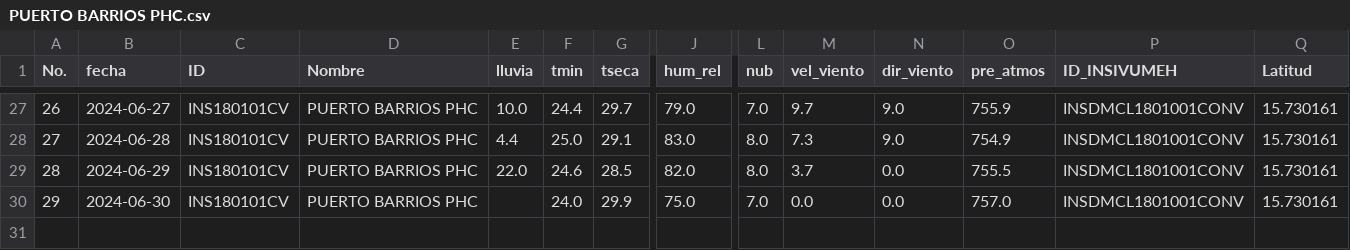
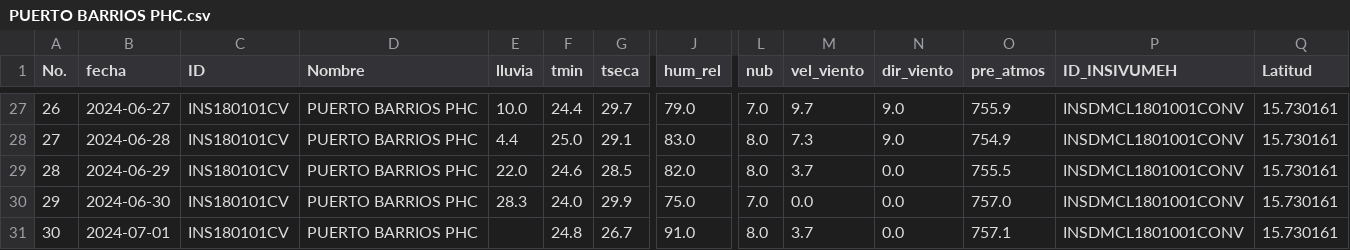
Before and after one commit to Climatologia-INSIVUMEH/monthly_data_by_station_csv, a CSV file: outputcsv/PUERTO BARRIOS PHC.csv, drawn as a sheet; only a part is shown, gaps mark what is left out; rows hold the shown columns only; the diff names each change by its address in the sheet, - before the commit and + after, or states it on an @@ line.

```diff
--- a/outputcsv/PUERTO BARRIOS PHC.csv
+++ b/outputcsv/PUERTO BARRIOS PHC.csv
-E30 (lluvia): (empty)
+E30 (lluvia): 28.3
+row 31: 30 | 2024-07-01 | INS180101CV | PUERTO BARRIOS PHC |  | 24.8 | 26.7 | 91.0 | 8.0 | 3.7 | 0.0 | 757.1 | INSDMCL1801001CONV | 15.730161
```
Also changed, not shown: outputcsv/INSIVUMEH.csv, outputcsv/MORALES MET.csv, 55 other files.
